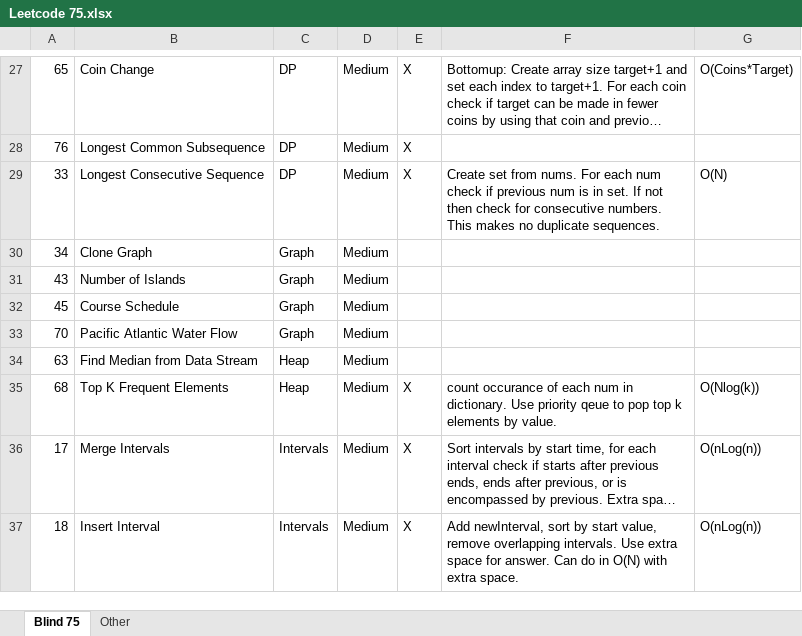
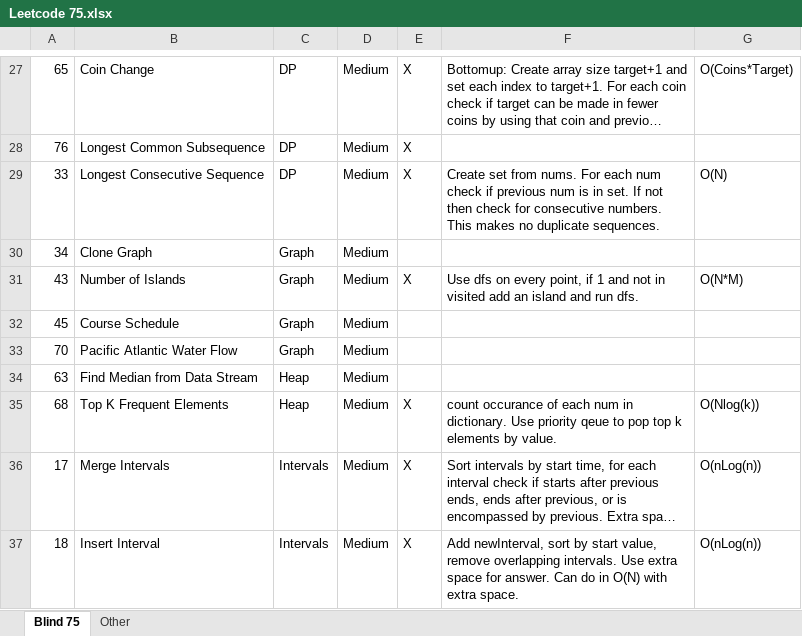
Before and after one commit to wk16/Leetcode-Blind-75, an Excel workbook: Leetcode 75.xlsx, sheet Blind 75, drawn as a sheet; only a part is shown, gaps mark what is left out; long unchanged cells end in …; values as stored, in another font and other column widths than the file's, no borders; the diff names each change by its address in the sheet, - before the commit and + after, or states it on an @@ line.

Commit message:
Number of Islands Complete

```diff
--- a/Leetcode 75.xlsx (sheet Blind 75)
+++ b/Leetcode 75.xlsx (sheet Blind 75)
-E31: (empty)
+E31: X
-F31: (empty)
+F31: Use dfs on every point, if 1 and not in visited add an island and run dfs.
-G31: (empty)
+G31: O(N*M)
```
Also changed, not shown: 1 other file.
